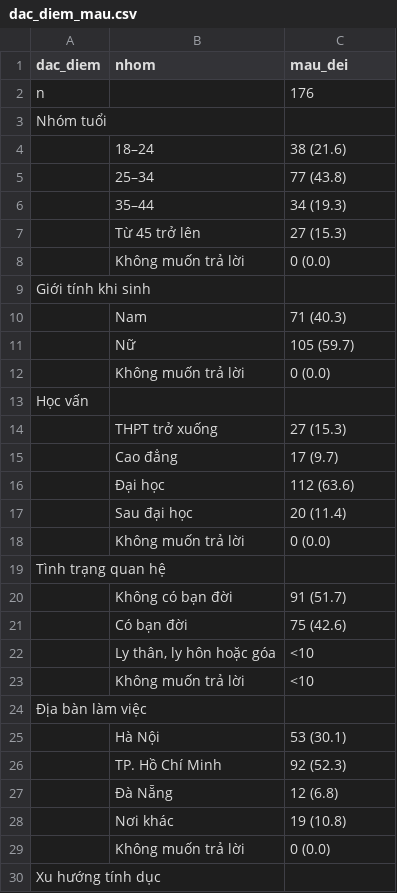
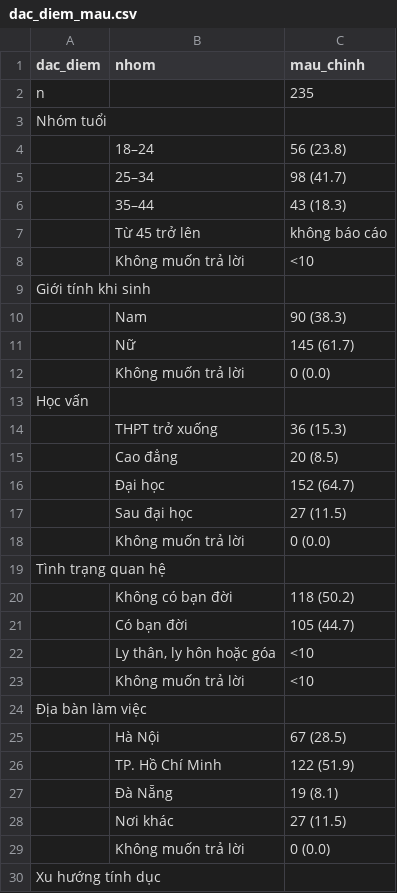
Before and after one commit to tronghoannguyen05/NCKHLGBT, a CSV file: output/tables/python_replication_vi/dac_diem_mau.csv, drawn as a sheet; only a part is shown; the diff covers the shown part only.

```diff
--- a/output/tables/python_replication_vi/dac_diem_mau.csv
+++ b/output/tables/python_replication_vi/dac_diem_mau.csv
@@ -1,22 +1,22 @@
-dac_diem,nhom,mau_dei
-n,,176
+dac_diem,nhom,mau_chinh
+n,,235
 Nhóm tuổi,,
-,18–24,38 (21.6)
-,25–34,77 (43.8)
-,35–44,34 (19.3)
-,Từ 45 trở lên,27 (15.3)
-,Không muốn trả lời,0 (0.0)
+,18–24,56 (23.8)
+,25–34,98 (41.7)
+,35–44,43 (18.3)
+,Từ 45 trở lên,không báo cáo
+,Không muốn trả lời,<10
 Giới tính khi sinh,,
-,Nam,71 (40.3)
-,Nữ,105 (59.7)
+,Nam,90 (38.3)
+,Nữ,145 (61.7)
 ,Không muốn trả lời,0 (0.0)
 Học vấn,,
-,THPT trở xuống,27 (15.3)
-,Cao đẳng,17 (9.7)
-,Đại học,112 (63.6)
-,Sau đại học,20 (11.4)
+,THPT trở xuống,36 (15.3)
+,Cao đẳng,20 (8.5)
+,Đại học,152 (64.7)
+,Sau đại học,27 (11.5)
 ,Không muốn trả lời,0 (0.0)
 Tình trạng quan hệ,,
-,Không có bạn đời,91 (51.7)
-,Có bạn đời,75 (42.6)
+,Không có bạn đời,118 (50.2)
+,Có bạn đời,105 (44.7)
 ,"Ly thân, ly hôn hoặc góa",<10
@@ -24,6 +24,6 @@ Tình trạng quan hệ,,
 Địa bàn làm việc,,
-,Hà Nội,53 (30.1)
-,TP. Hồ Chí Minh,92 (52.3)
-,Đà Nẵng,12 (6.8)
-,Nơi khác,19 (10.8)
+,Hà Nội,67 (28.5)
+,TP. Hồ Chí Minh,122 (51.9)
+,Đà Nẵng,19 (8.1)
+,Nơi khác,27 (11.5)
 ,Không muốn trả lời,0 (0.0)
```
Also changed, not shown: 2 added rows, 1 removed row and 20 edited cells elsewhere in this file, output/tables/python_replication_vi/cap_tuong_ung.csv, output/tables/python_replication_vi/nguon_ky_thi.csv, 12 other files.
